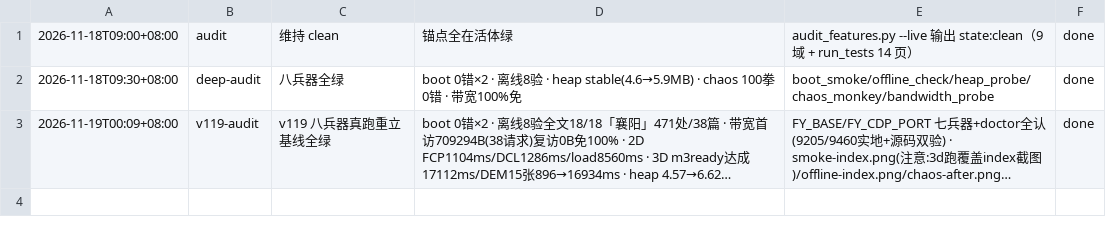
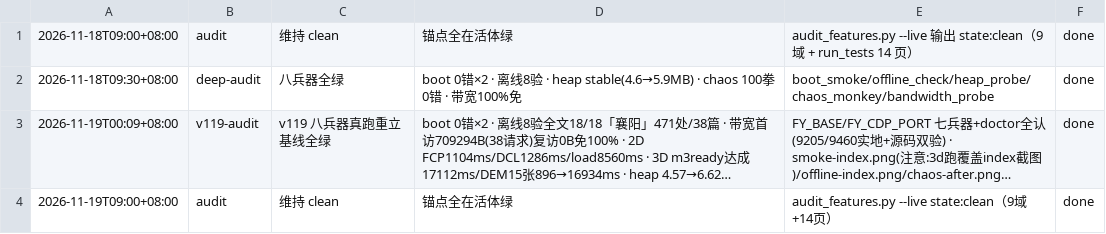
Before and after one commit to V-T-V/fangyu-jingwei, a TSV file: decisions.tsv, drawn as a sheet; long unchanged cells end in …; the diff names each change by its address in the sheet, - before the commit and + after, or states it on an @@ line.

Commit message:
地图审计：2026-11-19 第二次自动审计 clean（9 域锚点全在 · 活体绿）

```diff
--- a/decisions.tsv
+++ b/decisions.tsv
+row 4: 2026-11-19T09:00+08:00 | audit | 维持 clean | 锚点全在活体绿 | audit_features.py --live state:clean（9域+14页） | done
```
